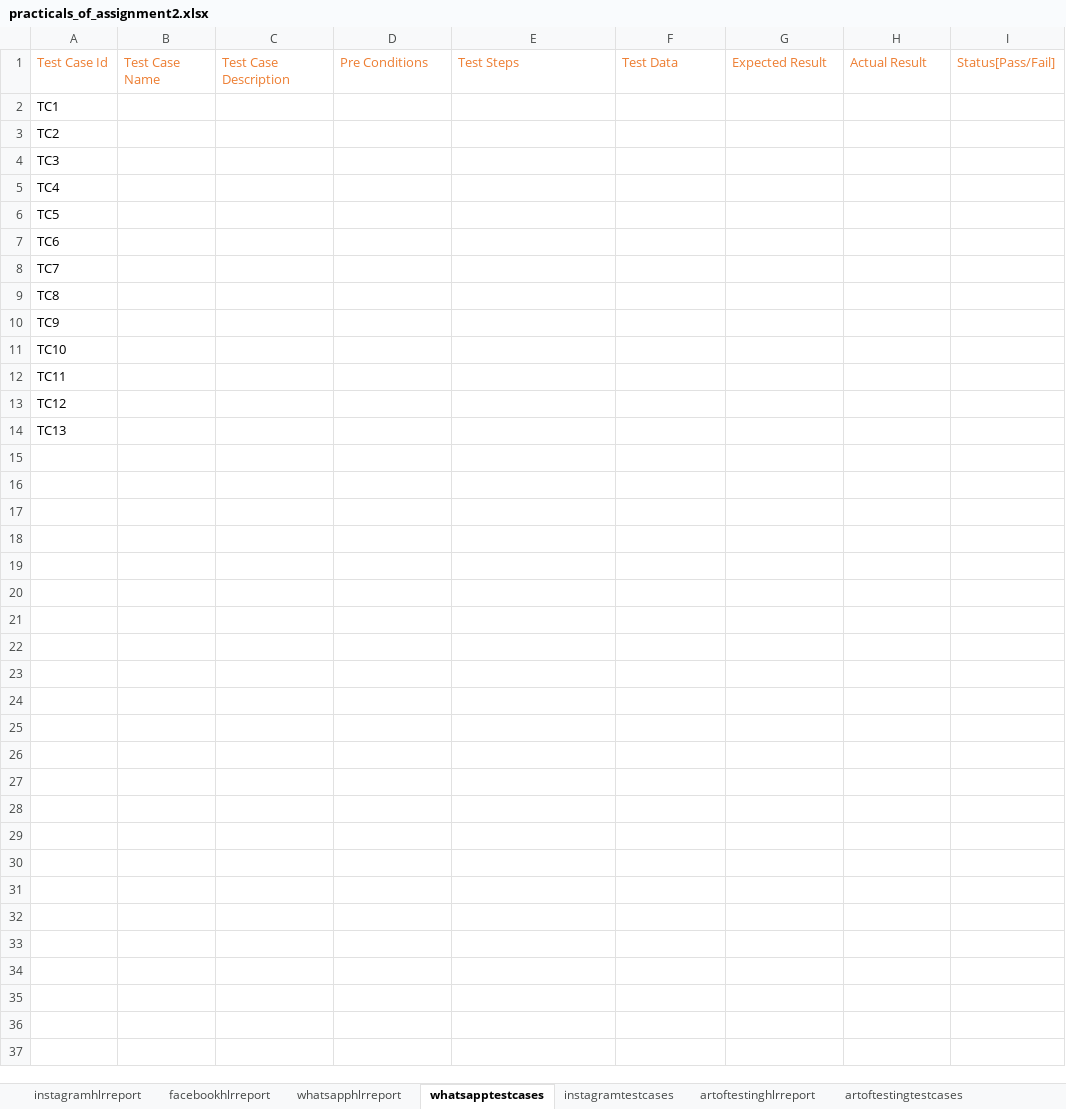
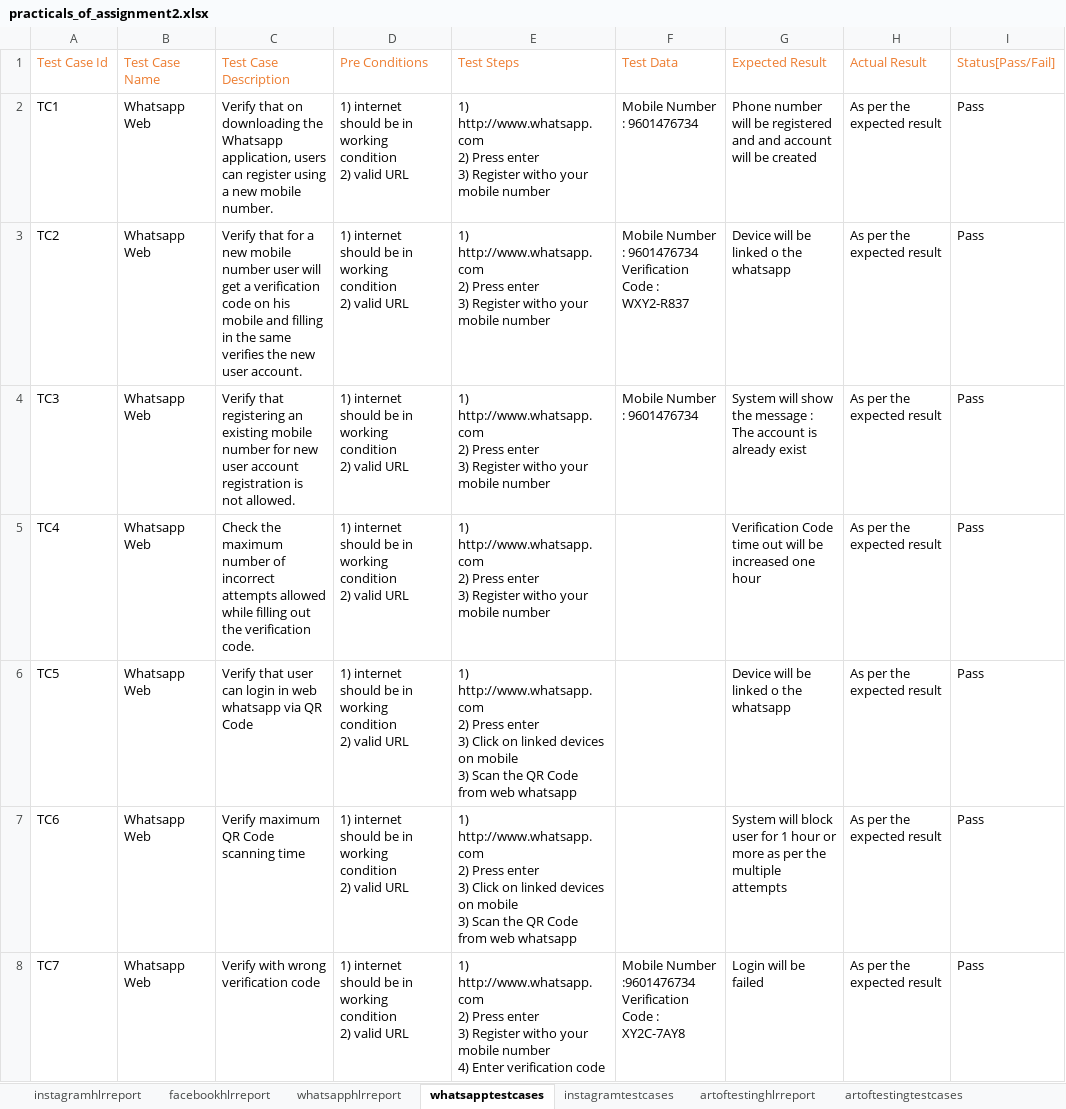
Before and after one commit to vikas09h/Vikas_Vaghela, an Excel workbook: Manual_Testing/Assignments/Module2/practicals_of_assignment2.xlsx, sheet whatsapptestcases, drawn as a sheet; values as stored, in another font and other column widths than the file's, no borders; ↵ is a line break in a cell; the diff names each change by its address in the sheet, - before the commit and + after, or states it on an @@ line.

```diff
--- a/Manual_Testing/Assignments/Module2/practicals_of_assignment2.xlsx (sheet whatsapptestcases)
+++ b/Manual_Testing/Assignments/Module2/practicals_of_assignment2.xlsx (sheet whatsapptestcases)
-B2:B8: (empty)
+B2:B8: Whatsapp Web
-C2: (empty)
+C2: Verify that on downloading the Whatsapp application, users can register using a new mobile number.
-D2:D8: (empty)
+D2:D8: 1) internet should be in working condition ↵ 2) valid URL
-E2:E5: (empty)
+E2:E5: 1) http://www.whatsapp.com ↵ 2) Press enter ↵ 3) Register witho your mobile number
-F2: (empty)
+F2: Mobile Number : 9601476734
-G2: (empty)
+G2: Phone number will be registered and and account will be created
-H2:H8: (empty)
+H2:H8: As per the expected result
-I2:I8: (empty)
+I2:I8: Pass
-C3: (empty)
+C3: Verify that for a new mobile number user will get a verification code on his mobile and filling in the same verifies the new user account.
-F3: (empty)
+F3: Mobile Number : 9601476734 ↵ Verification Code : WXY2-R837
-G3: (empty)
+G3: Device will be linked o the whatsapp
-C4: (empty)
+C4: Verify that registering an existing mobile number for new user account registration is not allowed.
-F4: (empty)
+F4: Mobile Number : 9601476734
-G4: (empty)
+G4: System will show the message : The account is already exist
-C5: (empty)
+C5: Check the maximum number of incorrect attempts allowed while filling out the verification code.
-G5: (empty)
+G5: Verification Code time out will be increased one hour
-C6: (empty)
+C6: Verify that user can login in web whatsapp via QR Code
-E6:E7: (empty)
+E6:E7: 1) http://www.whatsapp.com ↵ 2) Press enter ↵ 3) Click on linked devices on mobile ↵ 3) Scan the QR Code from web whatsapp
-G6: (empty)
+G6: Device will be linked o the whatsapp
-C7: (empty)
+C7: Verify maximum QR Code scanning time
-G7: (empty)
+G7: System will block user for 1 hour or more as per the multiple attempts
-C8: (empty)
+C8: Verify with wrong verification code
-E8: (empty)
+E8: 1) http://www.whatsapp.com ↵ 2) Press enter ↵ 3) Register witho your mobile number ↵ 4) Enter verification code
-F8: (empty)
+F8: Mobile Number :9601476734 ↵ Verification Code : XY2C-7AY8
-G8: (empty)
+G8: Login will be failed
-row 9: TC8
-row 10: TC9
-row 11: TC10
-row 12: TC11
-row 13: TC12
-row 14: TC13
```
Also changed, not shown: sheet artoftestingtestcases, sheet facebooktestcases, sheet instagramtestcases, sheet artoftestinghlrreport, sheet whatsapphlrreport, sheet facebookhlrreport, 1 more sheet, 2 other files.
